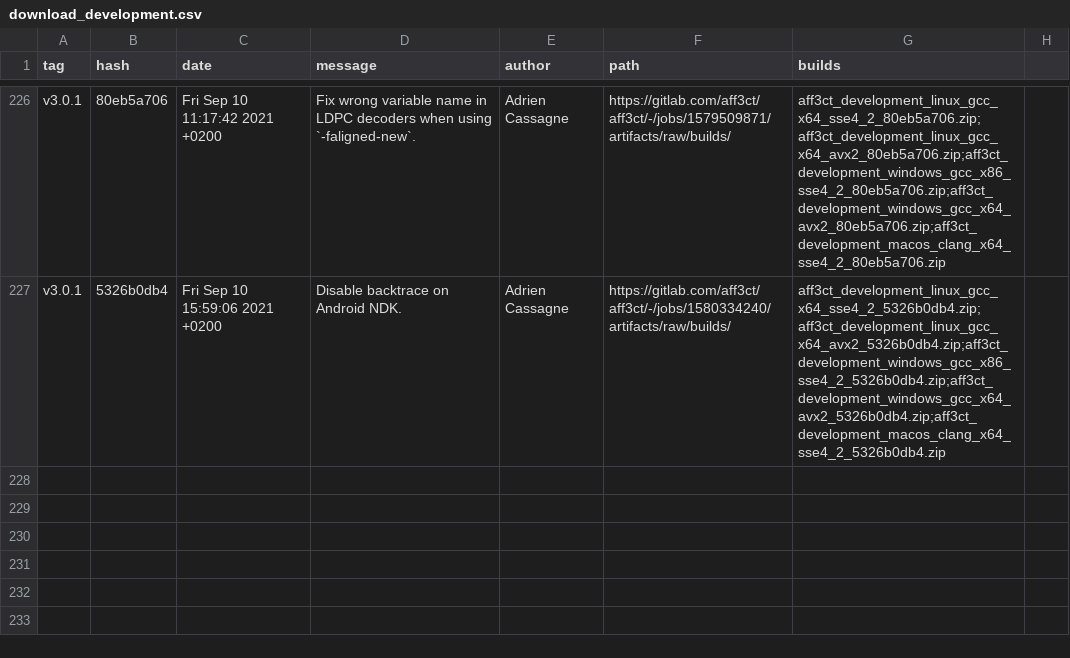
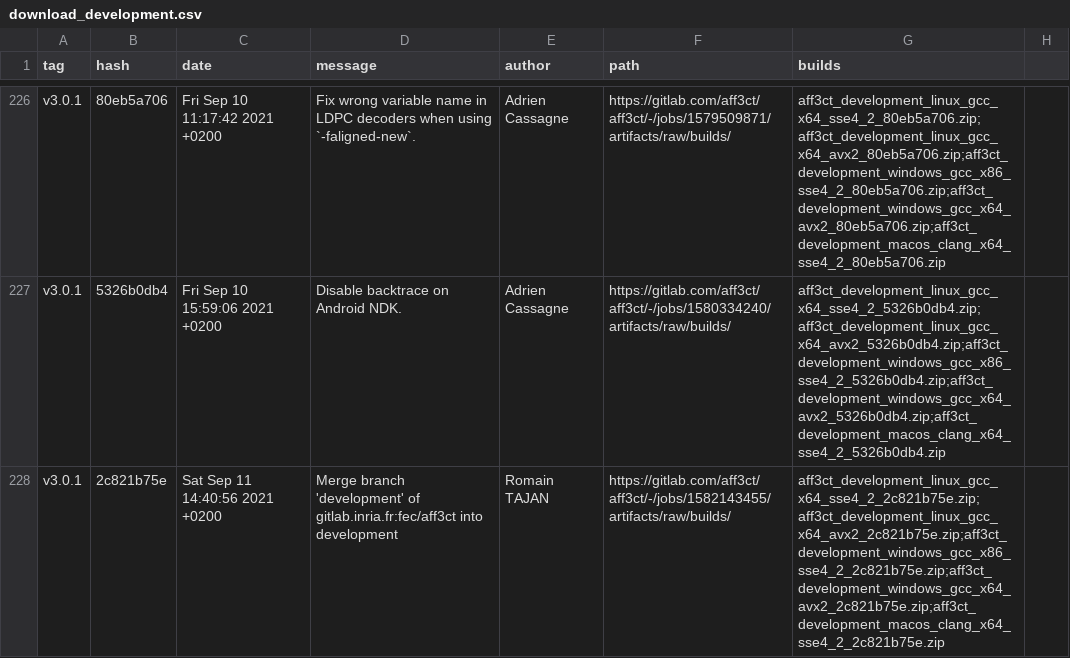
Before and after one commit to aff3ct/aff3ct.github.io, a CSV file: download/download_development.csv, drawn as a sheet; only a part is shown, gaps mark what is left out; the diff names each change by its address in the sheet, - before the commit and + after, or states it on an @@ line.

Commit message:
Automatic: add new AFF3CT builds (development: 2c821b75e).

```diff
--- a/download/download_development.csv
+++ b/download/download_development.csv
+row 228: v3.0.1 | 2c821b75e | Sat Sep 11 14:40:56 2021 +0200 | Merge branch 'development' of gitlab.inria.fr:fec/aff3ct into development | Romain TAJAN | https://gitlab.com/aff3ct/aff3ct/-/jobs/1582143455/artifacts/raw/builds/ | aff3ct_development_linux_gcc_x64_sse4_2_2c821b75e.zip;aff3ct_development_linux_gcc_x64_avx2_2c821b75e.zip;aff3ct_development_windows_gcc_x86_sse4_2_2c821b75e.zip;aff3ct_development_windows_gcc_x64_avx2_2c821b75e.zip;aff3ct_development_macos_clang_x64_sse4_2_2c821b75e.zip
```
